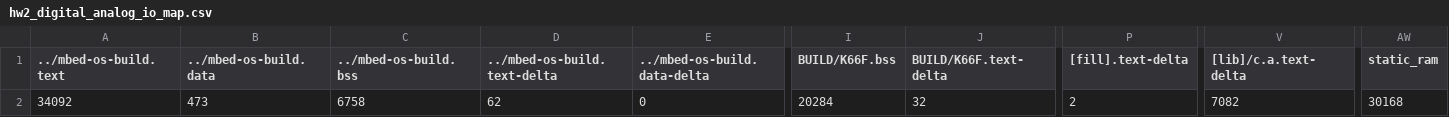
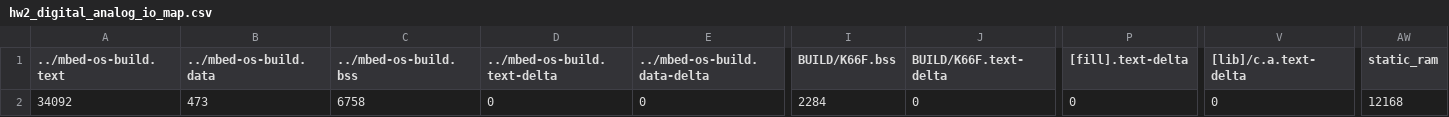
Before and after one commit to bowen1248/NTHUEE240500_2020, a CSV file: hw2_digital_analog_io/BUILD/K66F/GCC_ARM/hw2_digital_analog_io_map.csv, drawn as a sheet; only a part is shown, gaps mark what is left out; the diff names each change by its address in the sheet, - before the commit and + after, or states it on an @@ line.

```diff
--- a/hw2_digital_analog_io/BUILD/K66F/GCC_ARM/hw2_digital_analog_io_map.csv
+++ b/hw2_digital_analog_io/BUILD/K66F/GCC_ARM/hw2_digital_analog_io_map.csv
-D2 (../mbed-os-build.text-delta): 62
+D2 (../mbed-os-build.text-delta): 0
-I2 (BUILD/K66F.bss): 20284
+I2 (BUILD/K66F.bss): 2284
-J2 (BUILD/K66F.text-delta): 32
+J2 (BUILD/K66F.text-delta): 0
-P2 ([fill].text-delta): 2
+P2 ([fill].text-delta): 0
-V2 ([lib]/c.a.text-delta): 7082
+V2 ([lib]/c.a.text-delta): 0
-AW2 (static_ram): 30168
+AW2 (static_ram): 12168
```
Also changed, not shown: 13 other files.
